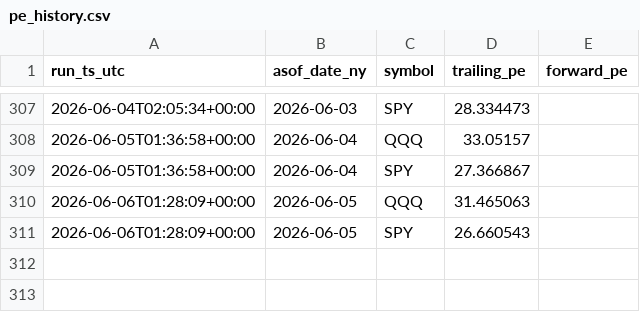
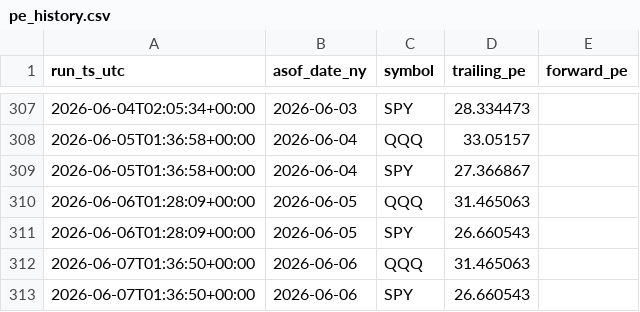
Before and after one commit to paulshang666666/SPY-QQQ-S-PE, a CSV file: data/pe_history.csv, drawn as a sheet; only a part is shown, gaps mark what is left out; the diff names each change by its address in the sheet, - before the commit and + after, or states it on an @@ line.

```diff
--- a/data/pe_history.csv
+++ b/data/pe_history.csv
+row 312: 2026-06-07T01:36:50+00:00 | 2026-06-06 | QQQ | 31.465063
+row 313: 2026-06-07T01:36:50+00:00 | 2026-06-06 | SPY | 26.660543
```
